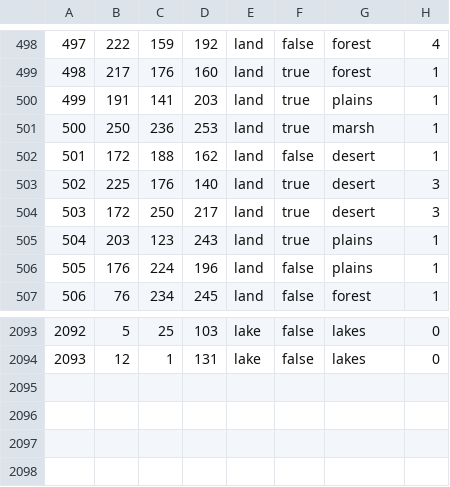
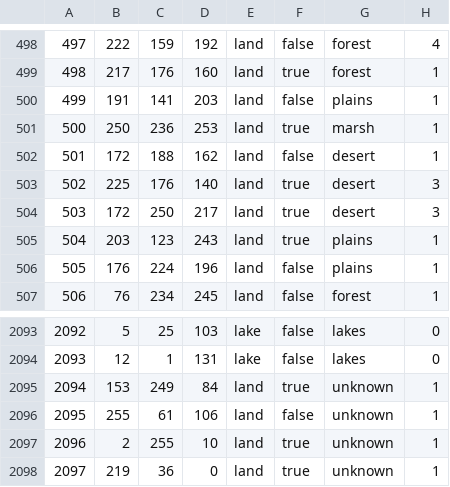
Before and after one commit to prolox-ita/beta_vikings, a CSV file: map/definition.csv, drawn as a sheet; only a part is shown, gaps mark what is left out.

```diff
--- a/map/definition.csv
+++ b/map/definition.csv
@@ -499,3 +499,3 @@
 498;217;176;160;land;true;forest;1
-499;191;141;203;land;true;plains;1
+499;191;141;203;land;false;plains;1
 500;250;236;253;land;true;marsh;1
@@ -2094 +2094,5 @@
 2093;12;1;131;lake;false;lakes;0
+2094;153;249;84;land;true;unknown;1
+2095;255;61;106;land;false;unknown;1
+2096;2;255;10;land;true;unknown;1
+2097;219;36;0;land;true;unknown;1
```
Also changed, not shown: 30 other files.
